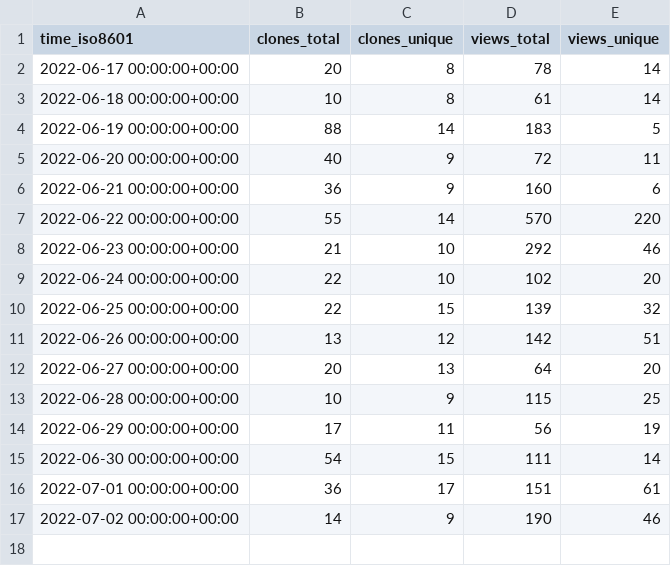
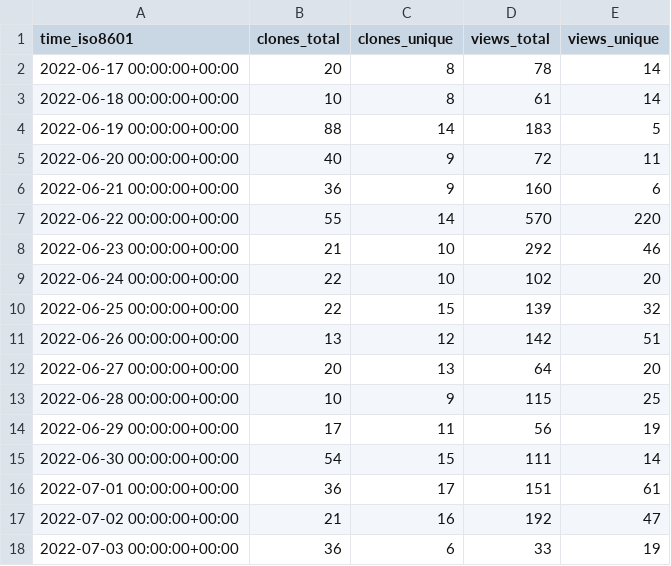
Before and after one commit to xbase-lab/stats, a CSV file: xbase-lab/xbase/ghrs-data/views_clones_aggregate.csv, drawn as a sheet.

```diff
--- a/xbase-lab/xbase/ghrs-data/views_clones_aggregate.csv
+++ b/xbase-lab/xbase/ghrs-data/views_clones_aggregate.csv
@@ -16,2 +16,3 @@ time_iso8601,clones_total,clones_unique,views_total,views_unique
 2022-07-01 00:00:00+00:00,36,17,151,61
-2022-07-02 00:00:00+00:00,14,9,190,46
+2022-07-02 00:00:00+00:00,21,16,192,47
+2022-07-03 00:00:00+00:00,36,6,33,19
```
Also changed, not shown: 1 other file.
